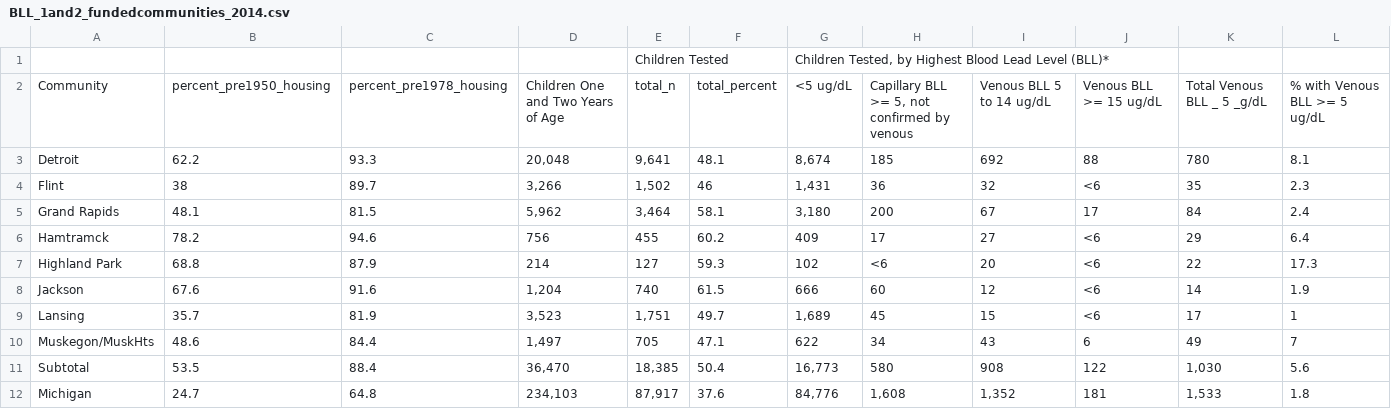
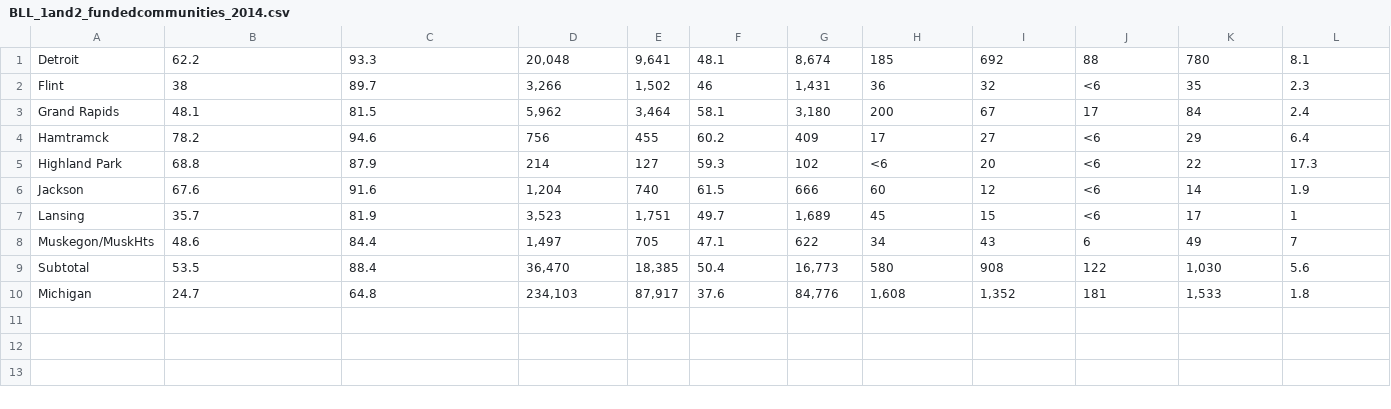
Before and after one commit to AmeliaMN/BLL, a CSV file: 2014/BLL_1and2_fundedcommunities_2014.csv, drawn as a sheet; only a part is shown; rows hold the shown columns only; the diff names each change by its address in the sheet, - before the commit and + after, or states it on an @@ line.

Commit message:
Took out header rows

```diff
--- a/2014/BLL_1and2_fundedcommunities_2014.csv
+++ b/2014/BLL_1and2_fundedcommunities_2014.csv
-row 1:  |  |  |  | Children Tested |  | Children Tested, by Highest Blood Lead Level (BLL)*
-row 2: Community | percent_pre1950_housing | percent_pre1978_housing | Children One and Two Years of Age | total_n | total_percent | <5 ug/dL | Capillary BLL >= 5, not confirmed by venous | Venous BLL 5 to 14 ug/dL | Venous BLL >= 15 ug/dL | Total Venous BLL _ 5 _g/dL | % with Venous BLL >= 5 ug/dL
```
